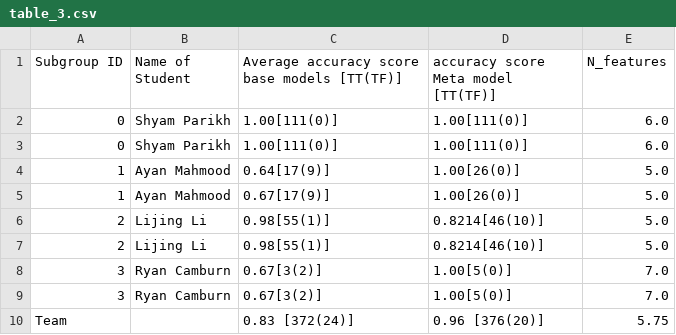
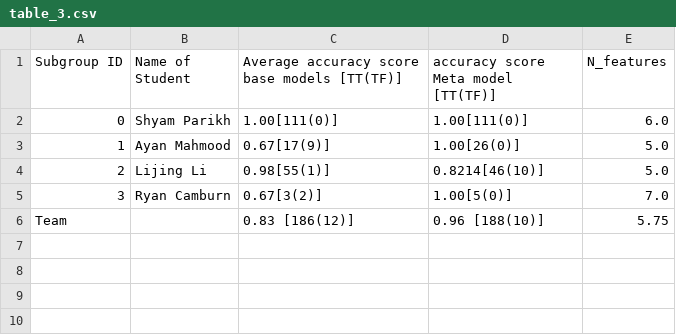
Before and after one commit to sparikh099/CS-559, a CSV file: data/table_3.csv, drawn as a sheet.

```diff
--- a/data/table_3.csv
+++ b/data/table_3.csv
@@ -2,9 +2,5 @@ Subgroup ID, Name of Student, Average accuracy score base models [TT(TF)], accur
 0,Shyam Parikh,1.00[111(0)],1.00[111(0)],6.0
-0,Shyam Parikh,1.00[111(0)],1.00[111(0)],6.0
-1,Ayan Mahmood,0.64[17(9)],1.00[26(0)],5.0
 1,Ayan Mahmood,0.67[17(9)],1.00[26(0)],5.0
 2,Lijing Li,0.98[55(1)],0.8214[46(10)],5.0
-2,Lijing Li,0.98[55(1)],0.8214[46(10)],5.0
 3,Ryan Camburn,0.67[3(2)],1.00[5(0)],7.0
-3,Ryan Camburn,0.67[3(2)],1.00[5(0)],7.0
-Team,,0.83 [372(24)],0.96 [376(20)],5.75
+Team,,0.83 [186(12)],0.96 [188(10)],5.75
```
Also changed, not shown: 10 other files.
